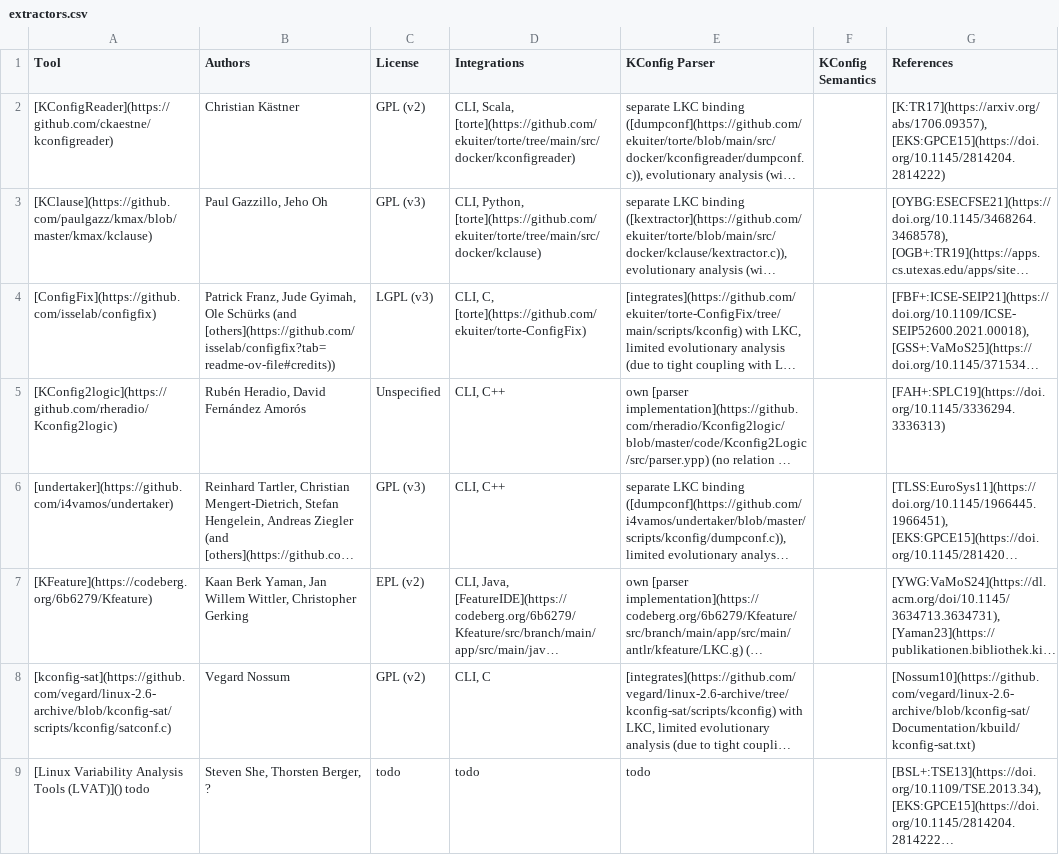
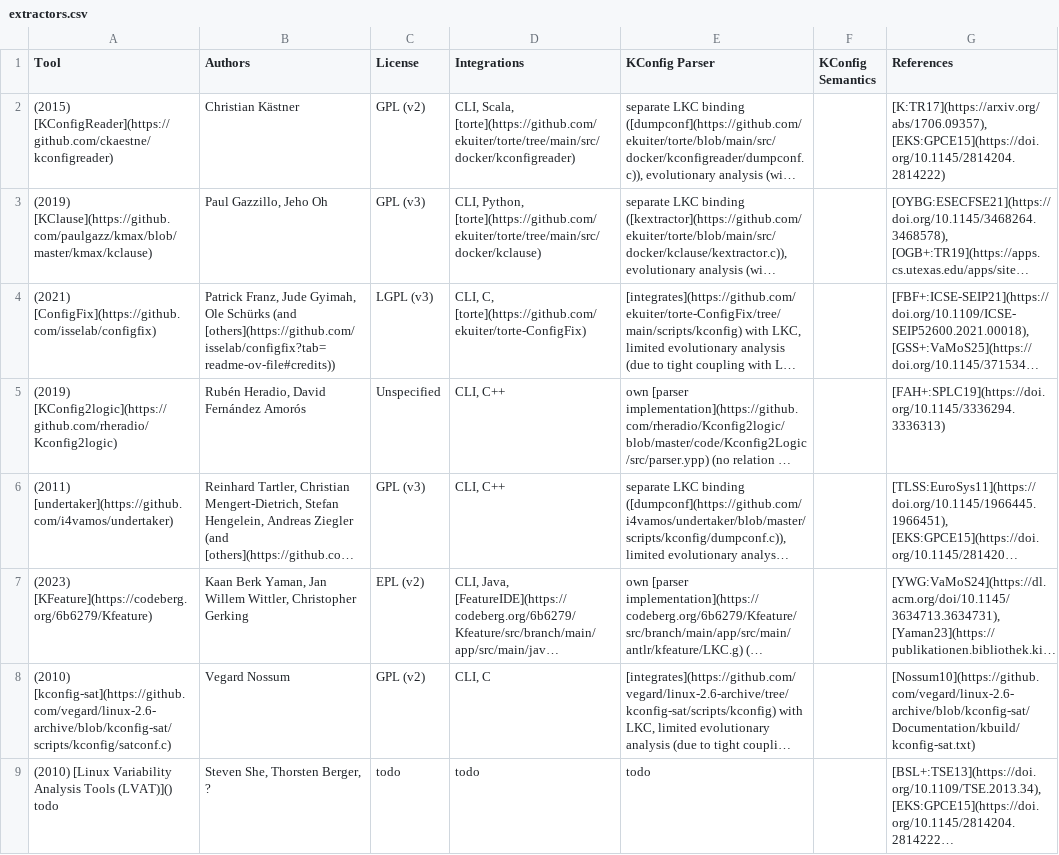
Before and after one commit to ekuiter/torte-research, a CSV file: data/extractors.csv, drawn as a sheet; long unchanged cells end in …; the diff names each change by its address in the sheet, - before the commit and + after, or states it on an @@ line.

```diff
--- a/data/extractors.csv
+++ b/data/extractors.csv
-A2 (Tool): [KConfigReader](https://github.com/ckaestne/kconfigreader)
+A2 (Tool): (2015) [KConfigReader](https://github.com/ckaestne/kconfigreader)
-A3 (Tool): [KClause](https://github.com/paulgazz/kmax/blob/master/kmax/kclause)
+A3 (Tool): (2019) [KClause](https://github.com/paulgazz/kmax/blob/master/kmax/kclause)
-A4 (Tool): [ConfigFix](https://github.com/isselab/configfix)
+A4 (Tool): (2021) [ConfigFix](https://github.com/isselab/configfix)
-A5 (Tool): [KConfig2logic](https://github.com/rheradio/Kconfig2logic)
+A5 (Tool): (2019) [KConfig2logic](https://github.com/rheradio/Kconfig2logic)
-A6 (Tool): [undertaker](https://github.com/i4vamos/undertaker)
+A6 (Tool): (2011) [undertaker](https://github.com/i4vamos/undertaker)
-A7 (Tool): [KFeature](https://codeberg.org/6b6279/Kfeature)
+A7 (Tool): (2023) [KFeature](https://codeberg.org/6b6279/Kfeature)
-A8 (Tool): [kconfig-sat](https://github.com/vegard/linux-2.6-archive/blob/kconfig-sat/scripts/kconfig/satconf.c)
+A8 (Tool): (2010) [kconfig-sat](https://github.com/vegard/linux-2.6-archive/blob/kconfig-sat/scripts/kconfig/satconf.c)
-A9 (Tool): [Linux Variability…
+A9 (Tool): (2010) [Linux Variability…
```
Also changed, not shown: 2 other files.
